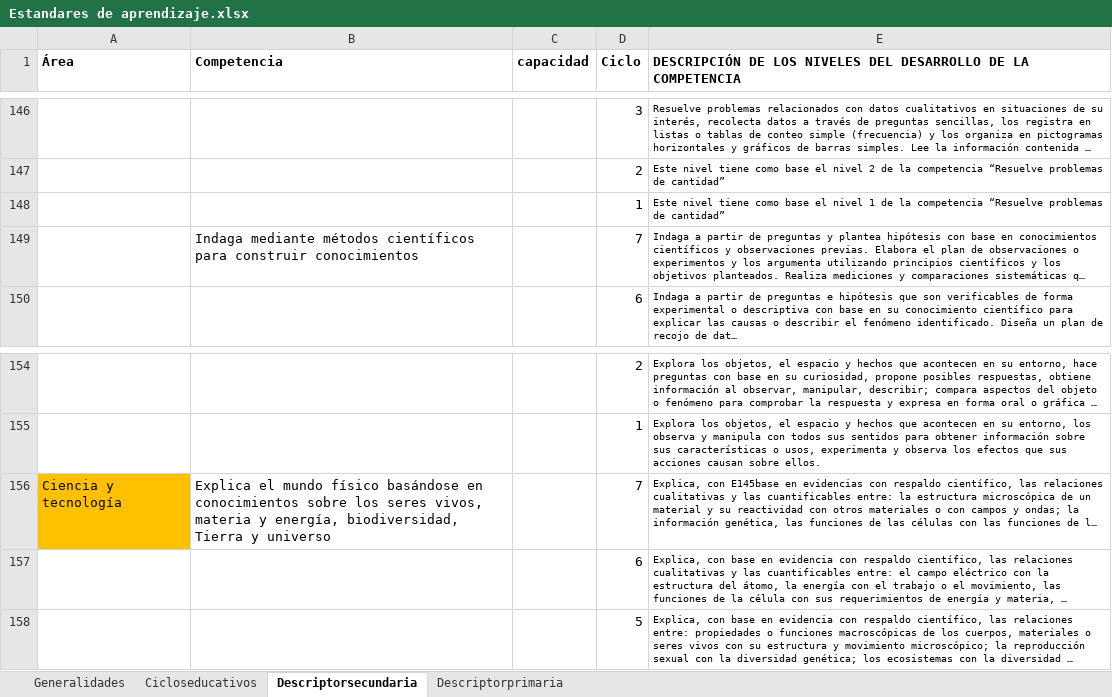
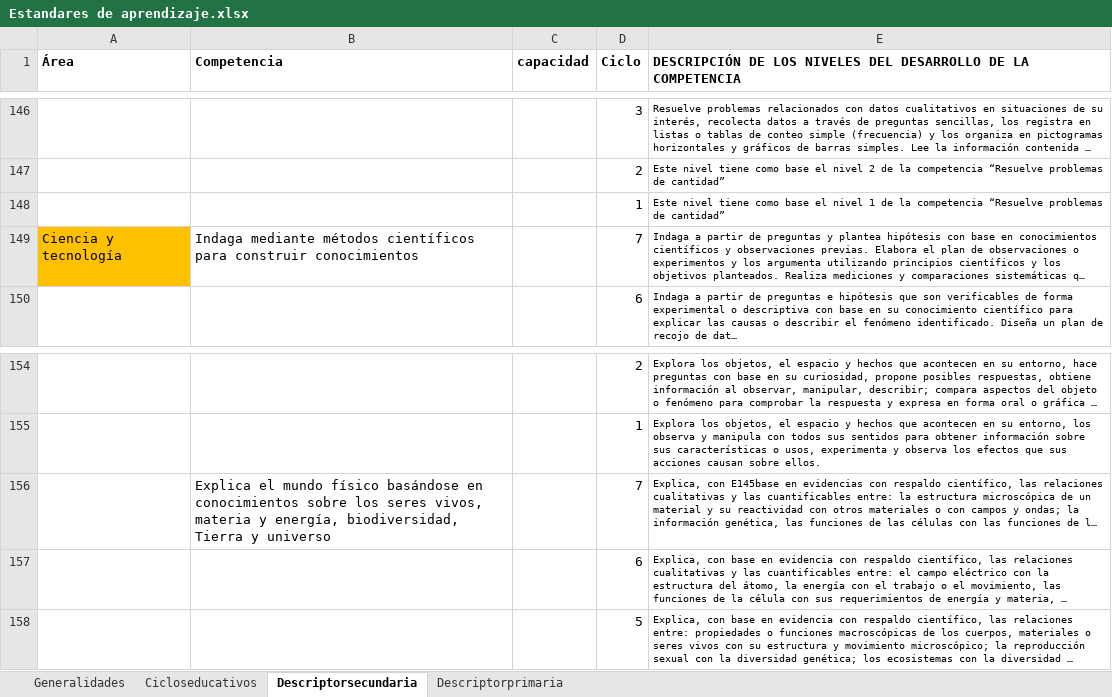
Before and after one commit to chrisgonzalesllu1920-collab/proyecto-aulametrics, an Excel workbook: assets/Estandares de aprendizaje.xlsx, sheet Descriptorsecundaria, drawn as a sheet; only a part is shown, gaps mark what is left out; long unchanged cells end in …; values as stored, in another font and other column widths than the file's, no borders; the diff names each change by its address in the sheet, - before the commit and + after, or states it on an @@ line.

Commit message:
Add files via upload

```diff
--- a/assets/Estandares de aprendizaje.xlsx (sheet Descriptorsecundaria)
+++ b/assets/Estandares de aprendizaje.xlsx (sheet Descriptorsecundaria)
-A149 (Área): (empty)
+A149 (Área): Ciencia y tecnología
-A149 fill: none
+A149 fill: #FFC000
-A156 (Área): Ciencia y tecnología
+A156 (Área): (empty)
-A156 fill: #FFC000
+A156 fill: none
```
